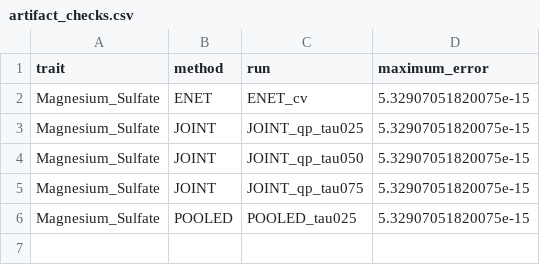
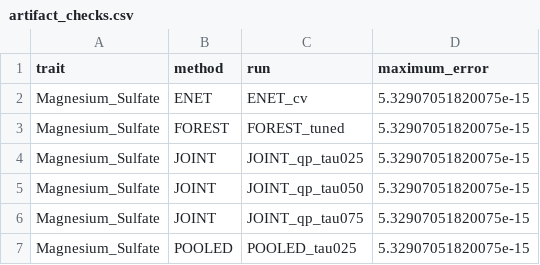
Before and after one commit to Stork343/jpDMEQR, a CSV file: results/preflight/empirical_selection_20261101/yeast_comparators/yeast_genomic_20261101/Magnesium_Sulfate/artifact_checks.csv, drawn as a sheet.

```diff
--- a/results/preflight/empirical_selection_20261101/yeast_comparators/yeast_genomic_20261101/Magnesium_Sulfate/artifact_checks.csv
+++ b/results/preflight/empirical_selection_20261101/yeast_comparators/yeast_genomic_20261101/Magnesium_Sulfate/artifact_checks.csv
@@ -2,2 +2,3 @@ trait,method,run,maximum_error
 Magnesium_Sulfate,ENET,ENET_cv,5.32907051820075e-15
+Magnesium_Sulfate,FOREST,FOREST_tuned,5.32907051820075e-15
 Magnesium_Sulfate,JOINT,JOINT_qp_tau025,5.32907051820075e-15
```
Also changed, not shown: results/preflight/empirical_selection_20261101/yeast_comparators/yeast_genomic_20261101/Magnesium_Sulfate/comparisons.csv, results/preflight/empirical_selection_20261101/yeast_comparators/yeast_genomic_20261101/Magnesium_Sulfate/summary.csv, 23 other files.
